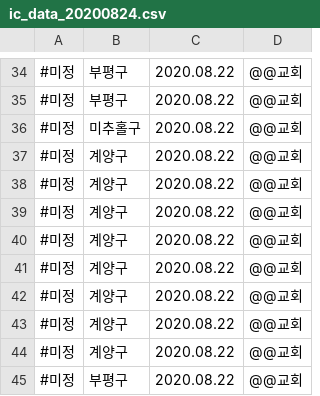
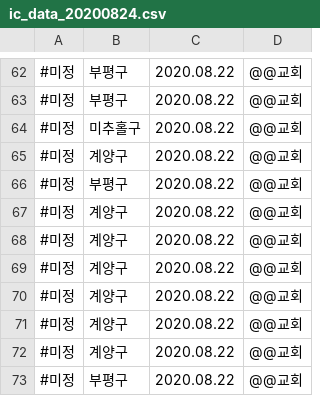
Before and after one commit to heedeandean/COVID-19_Holidays, a CSV file: dataset/covid19_kor/crawling/부산_대구_인천_광주/inchon_arr/ic_data_20200824.csv (was dataset/covid19_kor/crawling/부산_대구_인천_광주/ic_data_20200824.csv), drawn as a sheet; only a part is shown, gaps mark what is left out; the diff covers the shown part only.

```diff
--- a/dataset/covid19_kor/crawling/부산_대구_인천_광주/ic_data_20200824.csv
+++ b/dataset/covid19_kor/crawling/부산_대구_인천_광주/inchon_arr/ic_data_20200824.csv
@@ -37,3 +65,3 @@
  #미정, 계양구,2020.08.22,@@교회
- #미정, 계양구,2020.08.22,@@교회
+ #미정, 부평구,2020.08.22,@@교회
  #미정, 계양구,2020.08.22,@@교회
```
Also changed, not shown: 28 added rows elsewhere in this file, 15 other files.
